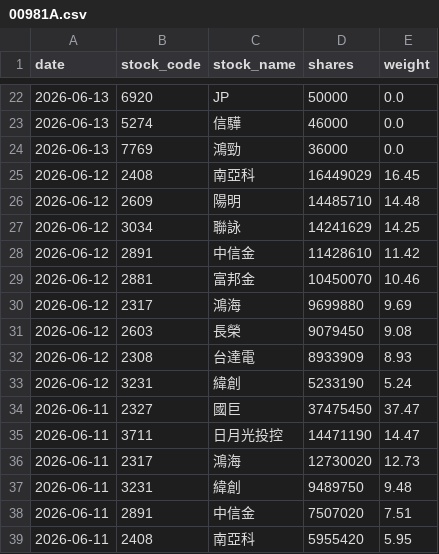
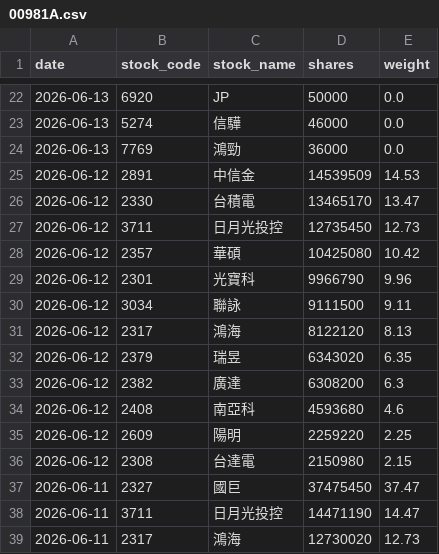
Before and after one commit to yrjjan-allen/active-etf-dashboard, a CSV file: data/00981A.csv, drawn as a sheet; only a part is shown, gaps mark what is left out; the shorter side is filled out with more unchanged rows.

```diff
--- a/data/00981A.csv
+++ b/data/00981A.csv
@@ -24,11 +24,14 @@
 2026-06-13,7769,鴻勁,36000,0.0
-2026-06-12,2408,南亞科,16449029,16.45
-2026-06-12,2609,陽明,14485710,14.48
-2026-06-12,3034,聯詠,14241629,14.25
-2026-06-12,2891,中信金,11428610,11.42
-2026-06-12,2881,富邦金,10450070,10.46
-2026-06-12,2317,鴻海,9699880,9.69
-2026-06-12,2603,長榮,9079450,9.08
-2026-06-12,2308,台達電,8933909,8.93
-2026-06-12,3231,緯創,5233190,5.24
+2026-06-12,2891,中信金,14539509,14.53
+2026-06-12,2330,台積電,13465170,13.47
+2026-06-12,3711,日月光投控,12735450,12.73
+2026-06-12,2357,華碩,10425080,10.42
+2026-06-12,2301,光寶科,9966790,9.96
+2026-06-12,3034,聯詠,9111500,9.11
+2026-06-12,2317,鴻海,8122120,8.13
+2026-06-12,2379,瑞昱,6343020,6.35
+2026-06-12,2382,廣達,6308200,6.3
+2026-06-12,2408,南亞科,4593680,4.6
+2026-06-12,2609,陽明,2259220,2.25
+2026-06-12,2308,台達電,2150980,2.15
 2026-06-11,2327,國巨,37475450,37.47
```
Also changed, not shown: data/00980A.csv, data/00982A.csv, 5 other files.
